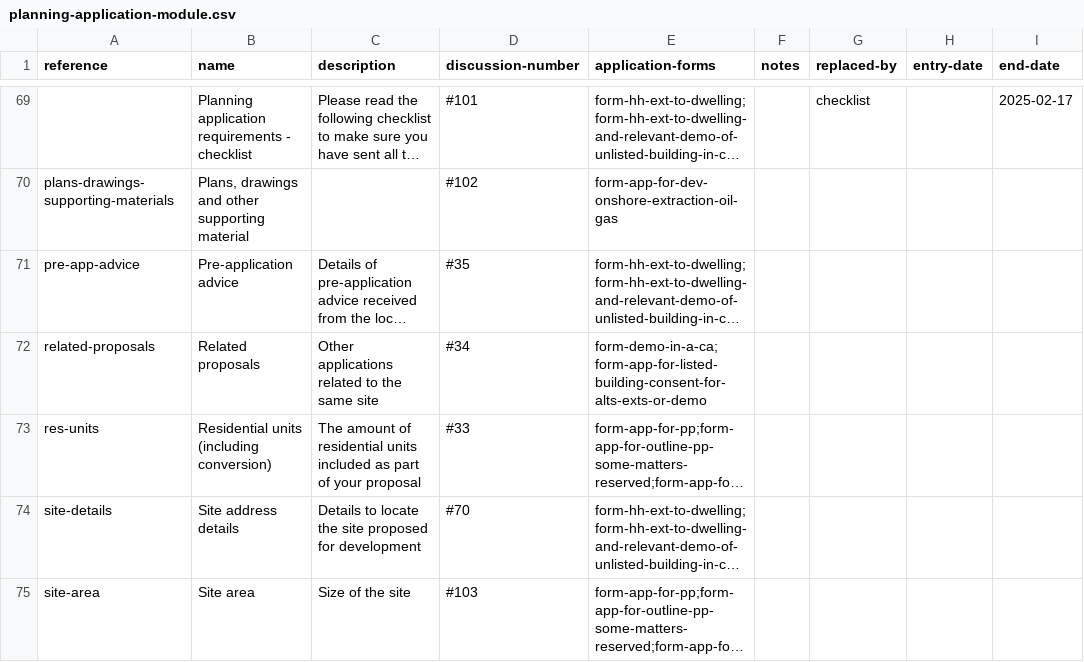
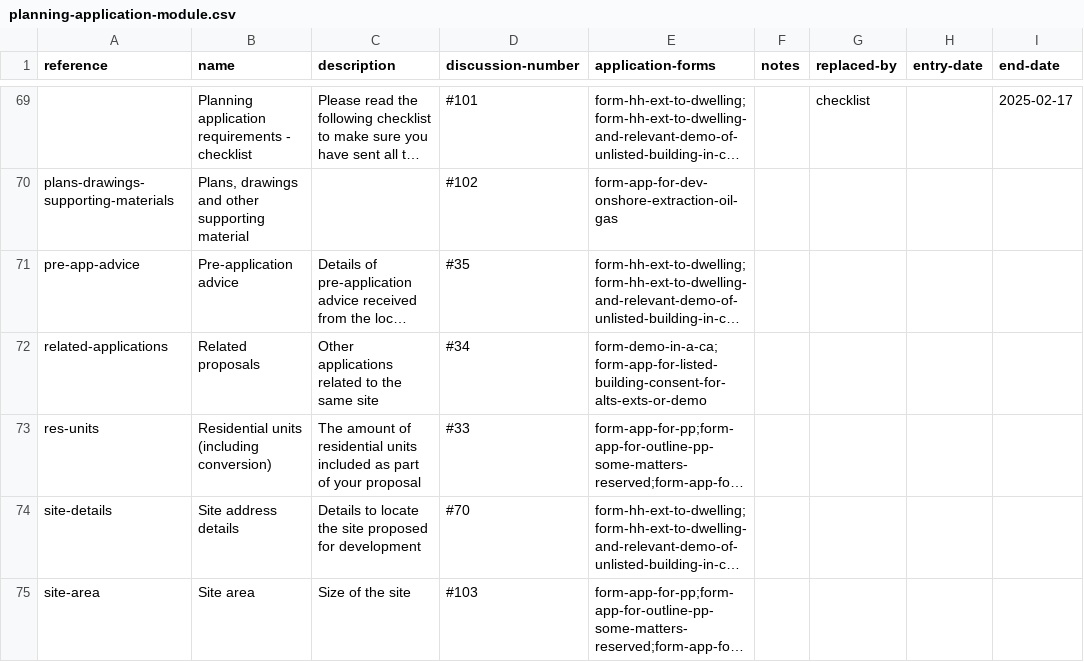
Before and after one commit to digital-land/planning-application-data-specification, a CSV file: data/planning-application-module.csv, drawn as a sheet; only a part is shown, gaps mark what is left out; long unchanged cells end in …; the diff names each change by its address in the sheet, - before the commit and + after, or states it on an @@ line.

```diff
--- a/data/planning-application-module.csv
+++ b/data/planning-application-module.csv
-A72 (reference): related-proposals
+A72 (reference): related-applications
```
Also changed, not shown: data/application-type-module.csv, 15 other files.
